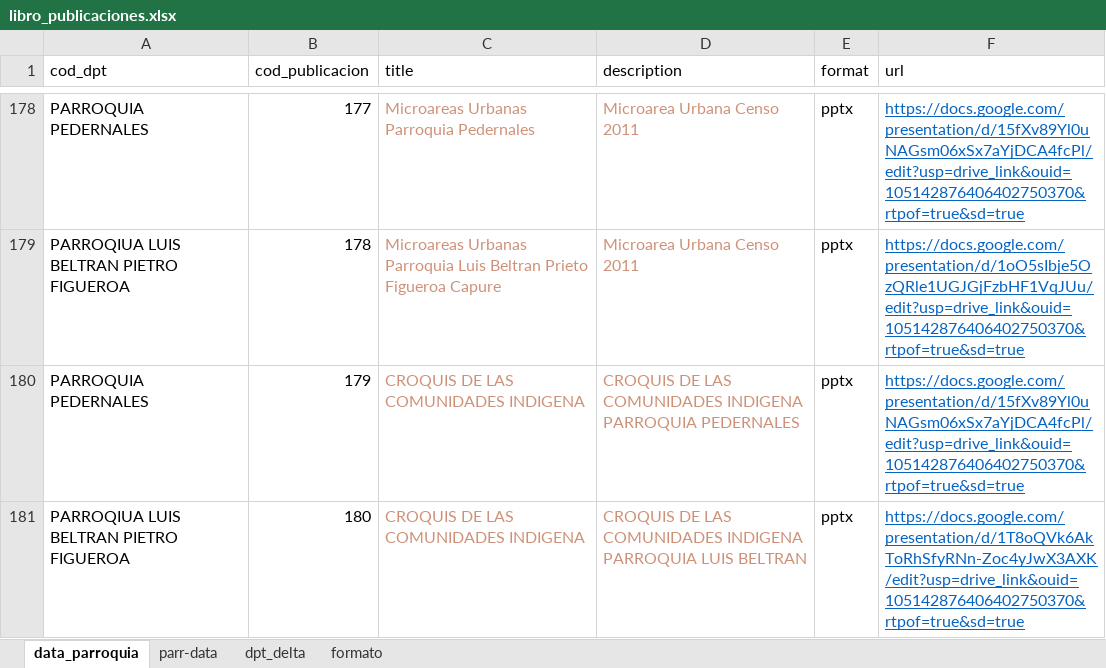
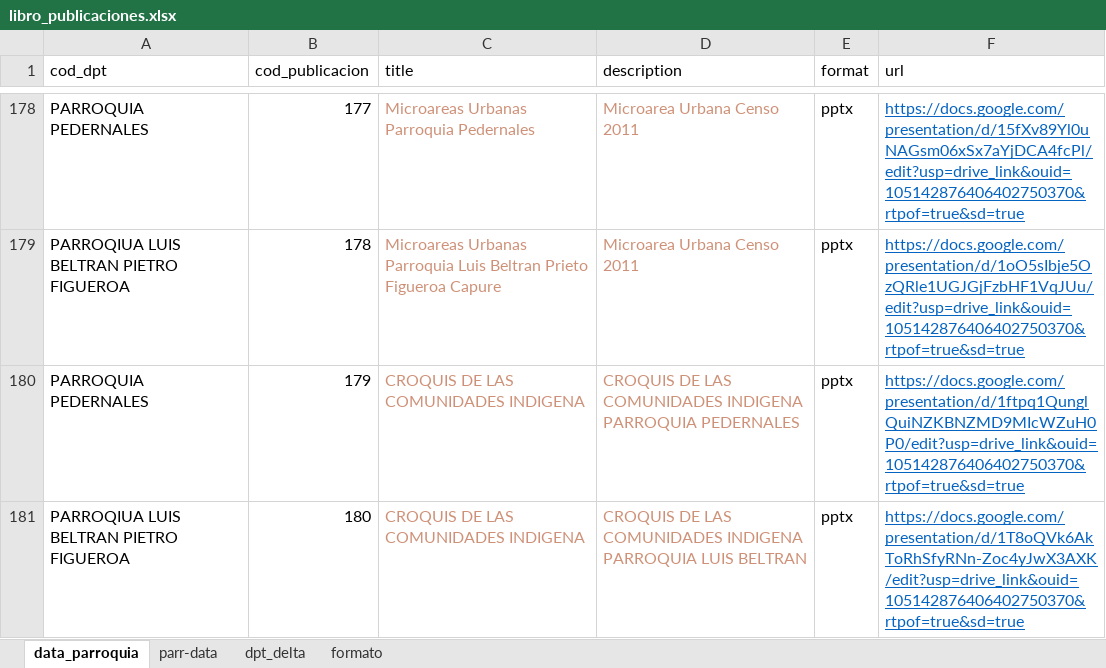
Before and after one commit to fguedez1311/page-estadistica, an Excel workbook: libro_publicaciones.xlsx, sheet data_parroquia, drawn as a sheet; only a part is shown, gaps mark what is left out; values as stored, in another font and other column widths than the file's, no borders; table styles not drawn; the diff names each change by its address in the sheet, - before the commit and + after, or states it on an @@ line.

Commit message:
Se Modificó la parroquia pedernales

```diff
--- a/libro_publicaciones.xlsx (sheet data_parroquia)
+++ b/libro_publicaciones.xlsx (sheet data_parroquia)
-F180 (url): https://docs.google.com/presentation/d/15fXv89Yl0uNAGsm06xSx7aYjDCA4fcPl/edit?usp=drive_link&ouid=105142876406402750370&rtpof=true&sd=true
+F180 (url): https://docs.google.com/presentation/d/1ftpq1QunglQuiNZKBNZMD9MIcWZuH0P0/edit?usp=drive_link&ouid=105142876406402750370&rtpof=true&sd=true
```
Also changed, not shown: 1 other file.
